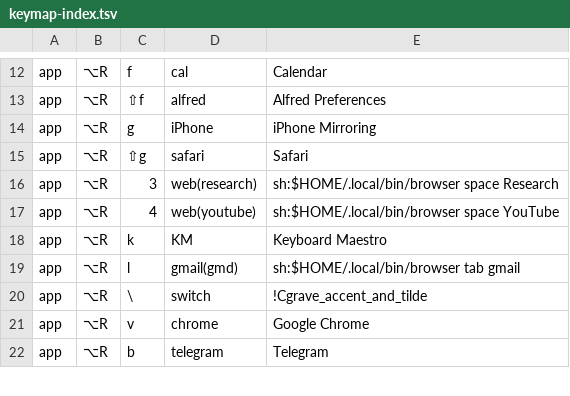
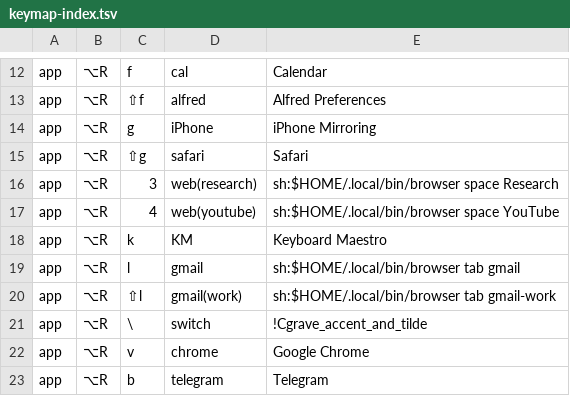
Before and after one commit to azaidrahman/zaid-sani-dotfiles, a TSV file: dot_config/private_karabiner/data/keymap-index.tsv, drawn as a sheet; only a part is shown, gaps mark what is left out.

```diff
--- a/dot_config/private_karabiner/data/keymap-index.tsv
+++ b/dot_config/private_karabiner/data/keymap-index.tsv
@@ -18,3 +18,4 @@ app	⌥R	4	web(youtube)	sh:$HOME/.local/bin/browser space YouTube
 app	⌥R	k	KM	Keyboard Maestro
-app	⌥R	l	gmail(gmd)	sh:$HOME/.local/bin/browser tab gmail
+app	⌥R	l	gmail	sh:$HOME/.local/bin/browser tab gmail
+app	⌥R	⇧l	gmail(work)	sh:$HOME/.local/bin/browser tab gmail-work
 app	⌥R	\	switch	!Cgrave_accent_and_tilde
```
Also changed, not shown: 7 other files.
